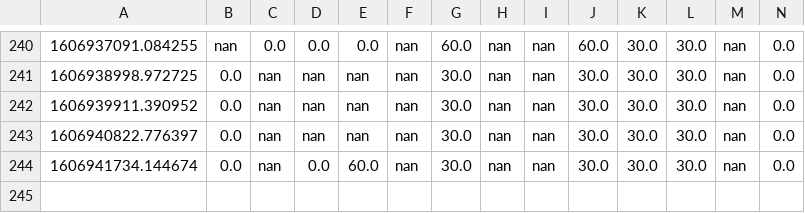
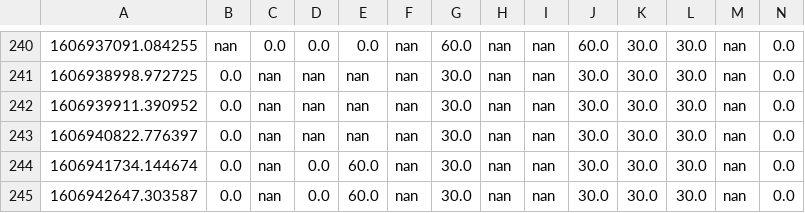
Before and after one commit to juliennelachance/CoVID_Wait_Times_NYC, a CSV file: wait_times.csv, drawn as a sheet; only a part is shown, gaps mark what is left out; rows hold the shown columns only; the diff names each change by its address in the sheet, - before the commit and + after, or states it on an @@ line.

```diff
--- a/wait_times.csv
+++ b/wait_times.csv
+row 245: 1606942647.303587 | 0.0 | nan | 0.0 | 60.0 | nan | 30.0 | nan | nan | 30.0 | 30.0 | 30.0 | nan | 0.0
```
Also changed, not shown: 1 other file.
